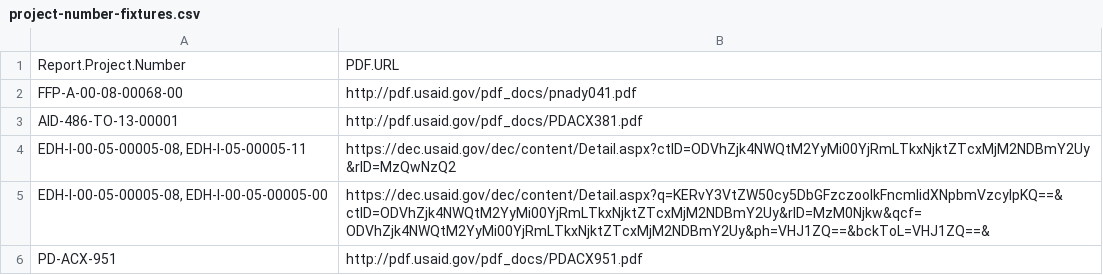
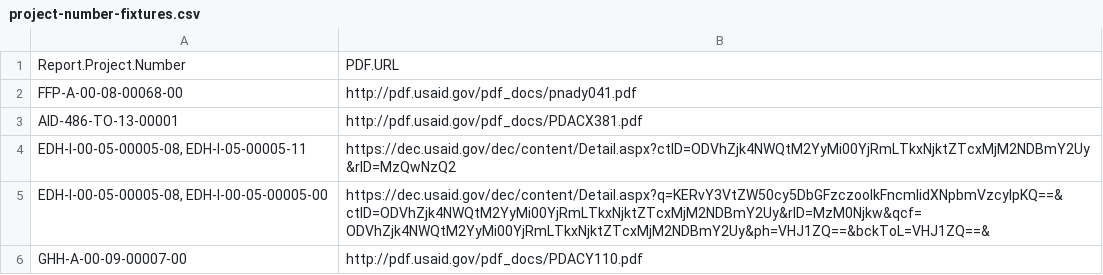
Before and after one commit to tlevine/usaid-reporting, a CSV file: project-number-fixtures.csv, drawn as a sheet; removed rows and columns are numbered as before the commit, all else as after; the diff names each change by its address in the sheet, - before the commit and + after, or states it on an @@ line.

Commit message:
Update project-number-fixtures.csv

```diff
--- a/project-number-fixtures.csv
+++ b/project-number-fixtures.csv
-row 6: PD-ACX-951 | http://pdf.usaid.gov/pdf_docs/PDACX951.pdf
+row 6: GHH-A-00-09-00007-00 | http://pdf.usaid.gov/pdf_docs/PDACY110.pdf
```
